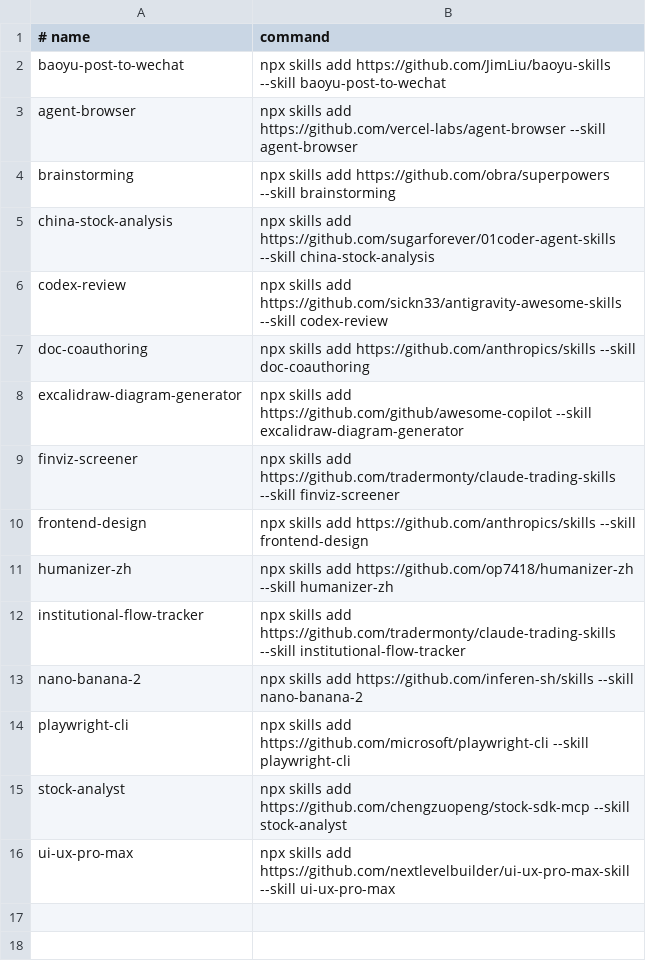
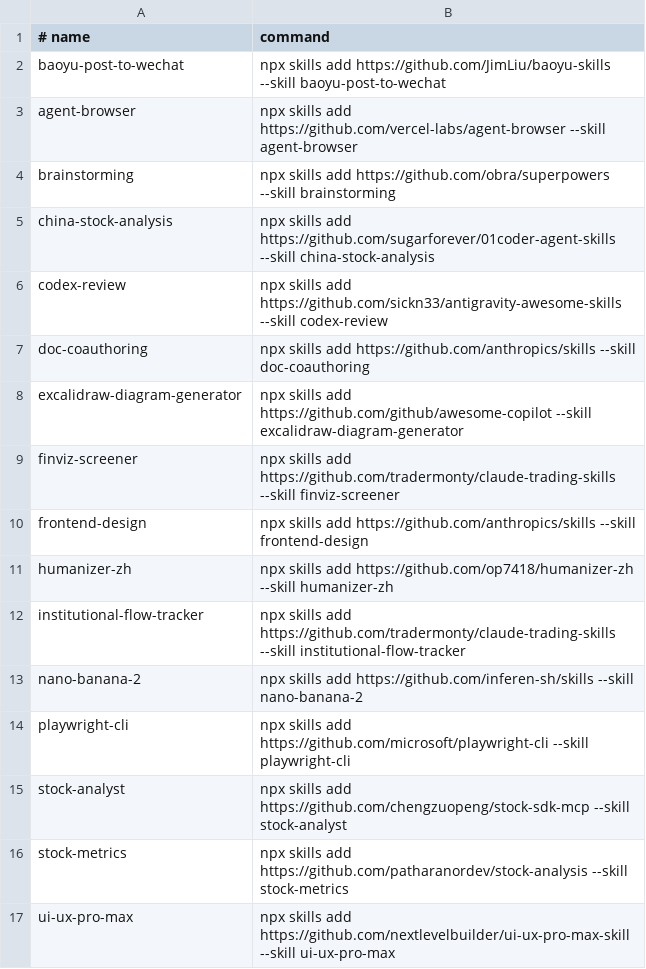
Before and after one commit to zhangga/aihub, a TSV file: skills/proxy_registry.tsv, drawn as a sheet.

Commit message:
Update stock-metrics skill registries

```diff
--- a/skills/proxy_registry.tsv
+++ b/skills/proxy_registry.tsv
@@ -15,2 +15,3 @@ playwright-cli	npx skills add https://github.com/microsoft/playwright-cli --skil
 stock-analyst	npx skills add https://github.com/chengzuopeng/stock-sdk-mcp --skill stock-analyst
+stock-metrics	npx skills add https://github.com/patharanordev/stock-analysis --skill stock-metrics
 ui-ux-pro-max	npx skills add https://github.com/nextlevelbuilder/ui-ux-pro-max-skill --skill ui-ux-pro-max
```
Also changed, not shown: skills/registry.tsv, 2 other files.
